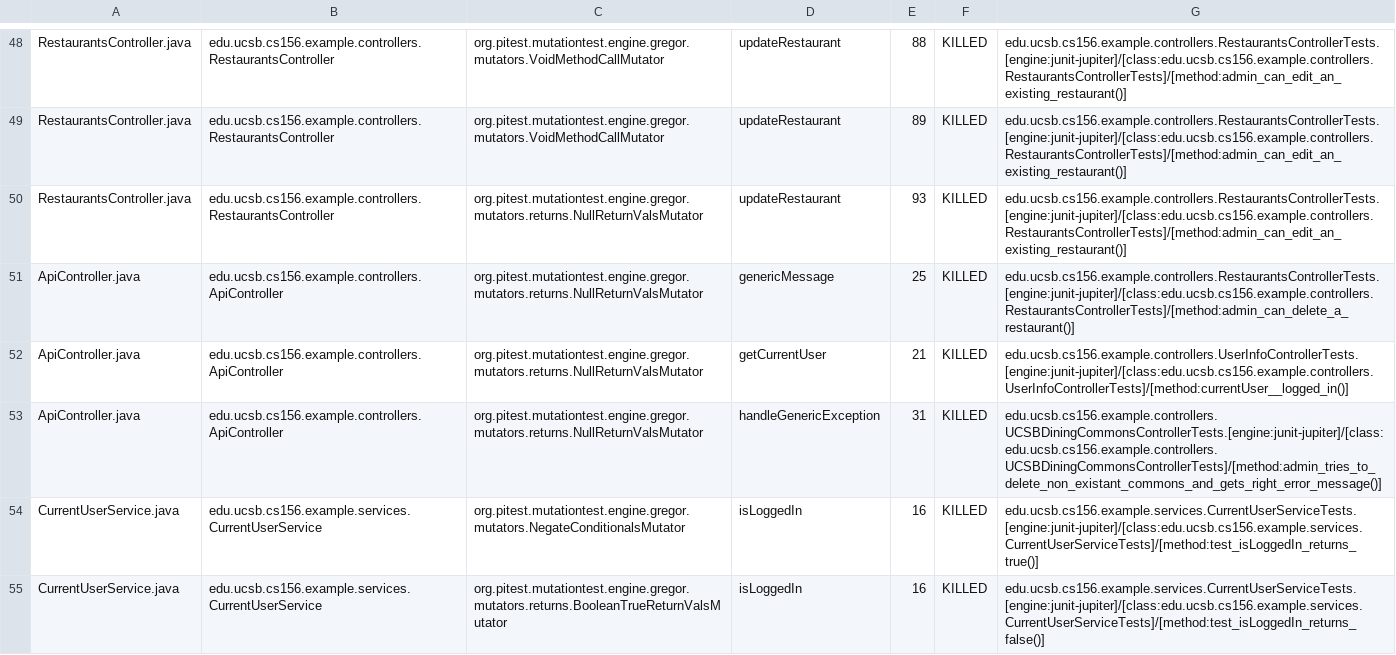
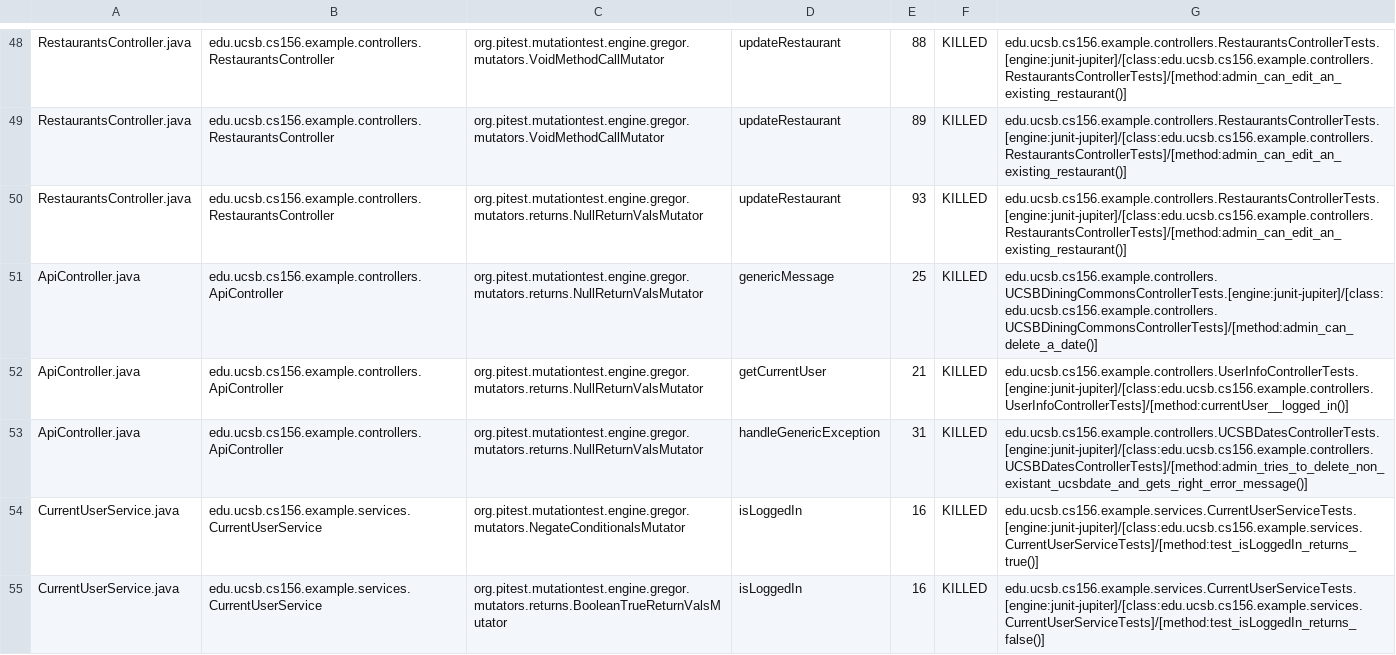
Before and after one commit to ucsb-cs156-m23/STARTER-team03, a CSV file: prs/1/pitest/mutations.csv, drawn as a sheet; only a part is shown, gaps mark what is left out.

Commit message:
Deploying to gh-pages from @ ucsb-cs156-m23/STARTER-team03@302605ce64d7a82fc57b6705879fa3f1aef07e05 🚀

```diff
--- a/prs/1/pitest/mutations.csv
+++ b/prs/1/pitest/mutations.csv
@@ -50,5 +50,5 @@ RestaurantsController.java,edu.ucsb.cs156.example.controllers.RestaurantsControl
 RestaurantsController.java,edu.ucsb.cs156.example.controllers.RestaurantsController,org.pitest.mutationtest.engine.gregor.mutators.returns.NullReturnValsMutator,updateRestaurant,93,KILLED,edu.ucsb.cs156.example.controllers.RestaurantsControllerTests.[engine:junit-jupiter]/[class:edu.ucsb.cs156.example.controllers.RestaurantsControllerTests]/[method:admin_can_edit_an_existing_restaurant()]
-ApiController.java,edu.ucsb.cs156.example.controllers.ApiController,org.pitest.mutationtest.engine.gregor.mutators.returns.NullReturnValsMutator,genericMessage,25,KILLED,edu.ucsb.cs156.example.controllers.RestaurantsControllerTests.[engine:junit-jupiter]/[class:edu.ucsb.cs156.example.controllers.RestaurantsControllerTests]/[method:admin_can_delete_a_restaurant()]
+ApiController.java,edu.ucsb.cs156.example.controllers.ApiController,org.pitest.mutationtest.engine.gregor.mutators.returns.NullReturnValsMutator,genericMessage,25,KILLED,edu.ucsb.cs156.example.controllers.UCSBDiningCommonsControllerTests.[engine:junit-jupiter]/[class:edu.ucsb.cs156.example.controllers.UCSBDiningCommonsControllerTests]/[method:admin_can_delete_a_date()]
 ApiController.java,edu.ucsb.cs156.example.controllers.ApiController,org.pitest.mutationtest.engine.gregor.mutators.returns.NullReturnValsMutator,getCurrentUser,21,KILLED,edu.ucsb.cs156.example.controllers.UserInfoControllerTests.[engine:junit-jupiter]/[class:edu.ucsb.cs156.example.controllers.UserInfoControllerTests]/[method:currentUser__logged_in()]
-ApiController.java,edu.ucsb.cs156.example.controllers.ApiController,org.pitest.mutationtest.engine.gregor.mutators.returns.NullReturnValsMutator,handleGenericException,31,KILLED,edu.ucsb.cs156.example.controllers.UCSBDiningCommonsControllerTests.[engine:junit-jupiter]/[class:edu.ucsb.cs156.example.controllers.UCSBDiningCommonsControllerTests]/[method:admin_tries_to_delete_non_existant_commons_and_gets_right_error_message()]
+ApiController.java,edu.ucsb.cs156.example.controllers.ApiController,org.pitest.mutationtest.engine.gregor.mutators.returns.NullReturnValsMutator,handleGenericException,31,KILLED,edu.ucsb.cs156.example.controllers.UCSBDatesControllerTests.[engine:junit-jupiter]/[class:edu.ucsb.cs156.example.controllers.UCSBDatesControllerTests]/[method:admin_tries_to_delete_non_existant_ucsbdate_and_gets_right_error_message()]
 CurrentUserService.java,edu.ucsb.cs156.example.services.CurrentUserService,org.pitest.mutationtest.engine.gregor.mutators.NegateConditionalsMutator,isLoggedIn,16,KILLED,edu.ucsb.cs156.example.services.CurrentUserServiceTests.[engine:junit-jupiter]/[class:edu.ucsb.cs156.example.services.CurrentUserServiceTests]/[method:test_isLoggedIn_returns_true()]
```
Also changed, not shown: 12 other files.
